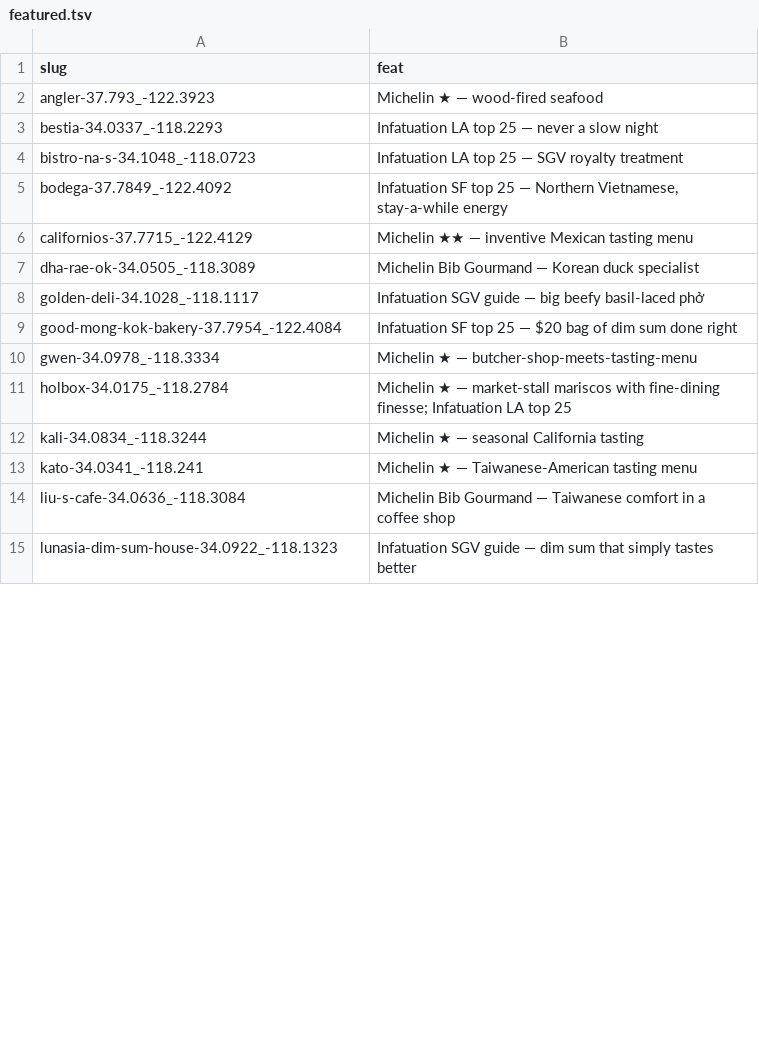
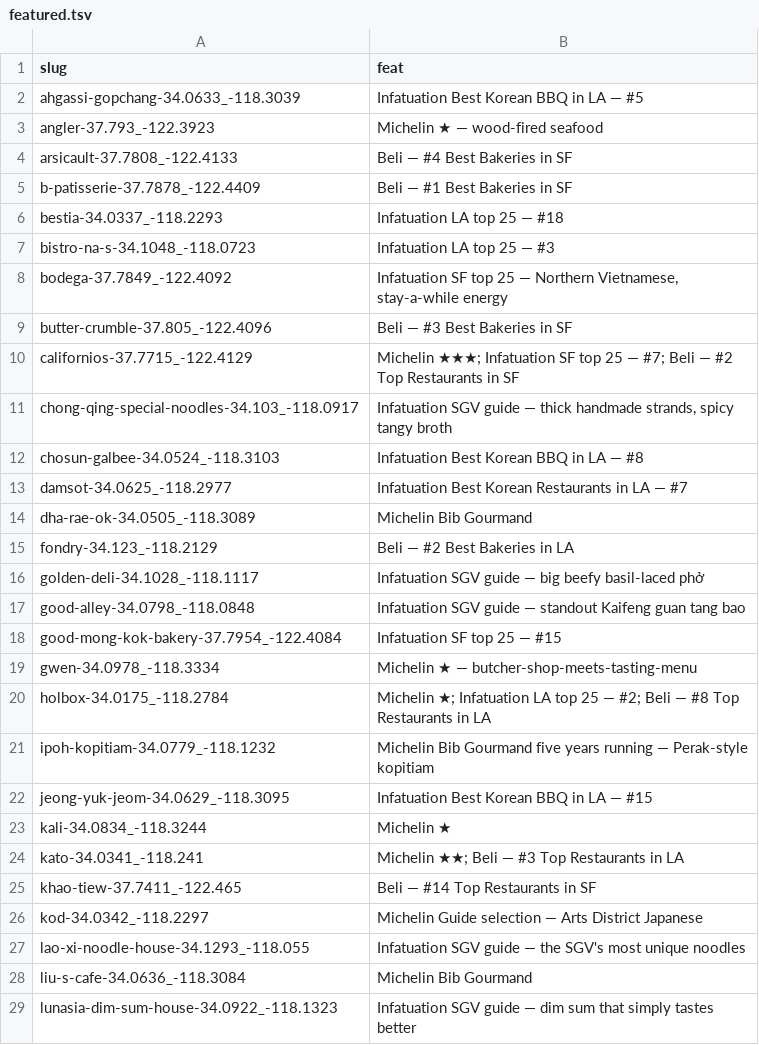
Before and after one commit to alexzhangryan/RestaurantMap, a TSV file: featured.tsv, drawn as a sheet; only a part is shown; the diff covers the shown part only.

```diff
--- a/featured.tsv
+++ b/featured.tsv
@@ -1,15 +1,29 @@
 slug	feat
+ahgassi-gopchang-34.0633_-118.3039	Infatuation Best Korean BBQ in LA — #5
 angler-37.793_-122.3923	Michelin ★ — wood-fired seafood
-bestia-34.0337_-118.2293	Infatuation LA top 25 — never a slow night
-bistro-na-s-34.1048_-118.0723	Infatuation LA top 25 — SGV royalty treatment
+arsicault-37.7808_-122.4133	Beli — #4 Best Bakeries in SF
+b-patisserie-37.7878_-122.4409	Beli — #1 Best Bakeries in SF
+bestia-34.0337_-118.2293	Infatuation LA top 25 — #18
+bistro-na-s-34.1048_-118.0723	Infatuation LA top 25 — #3
 bodega-37.7849_-122.4092	Infatuation SF top 25 — Northern Vietnamese, stay-a-while energy
-californios-37.7715_-122.4129	Michelin ★★ — inventive Mexican tasting menu
-dha-rae-ok-34.0505_-118.3089	Michelin Bib Gourmand — Korean duck specialist
+butter-crumble-37.805_-122.4096	Beli — #3 Best Bakeries in SF
+californios-37.7715_-122.4129	Michelin ★★★; Infatuation SF top 25 — #7; Beli — #2 Top Restaurants in SF
+chong-qing-special-noodles-34.103_-118.0917	Infatuation SGV guide — thick handmade strands, spicy tangy broth
+chosun-galbee-34.0524_-118.3103	Infatuation Best Korean BBQ in LA — #8
+damsot-34.0625_-118.2977	Infatuation Best Korean Restaurants in LA — #7
+dha-rae-ok-34.0505_-118.3089	Michelin Bib Gourmand
+fondry-34.123_-118.2129	Beli — #2 Best Bakeries in LA
 golden-deli-34.1028_-118.1117	Infatuation SGV guide — big beefy basil-laced phở
-good-mong-kok-bakery-37.7954_-122.4084	Infatuation SF top 25 — $20 bag of dim sum done right
+good-alley-34.0798_-118.0848	Infatuation SGV guide — standout Kaifeng guan tang bao
+good-mong-kok-bakery-37.7954_-122.4084	Infatuation SF top 25 — #15
 gwen-34.0978_-118.3334	Michelin ★ — butcher-shop-meets-tasting-menu
-holbox-34.0175_-118.2784	Michelin ★ — market-stall mariscos with fine-dining finesse; Infatuation LA top 25
-kali-34.0834_-118.3244	Michelin ★ — seasonal California tasting
-kato-34.0341_-118.241	Michelin ★ — Taiwanese-American tasting menu
-liu-s-cafe-34.0636_-118.3084	Michelin Bib Gourmand — Taiwanese comfort in a coffee shop
+holbox-34.0175_-118.2784	Michelin ★; Infatuation LA top 25 — #2; Beli — #8 Top Restaurants in LA
+ipoh-kopitiam-34.0779_-118.1232	Michelin Bib Gourmand five years running — Perak-style kopitiam
+jeong-yuk-jeom-34.0629_-118.3095	Infatuation Best Korean BBQ in LA — #15
+kali-34.0834_-118.3244	Michelin ★
+kato-34.0341_-118.241	Michelin ★★; Beli — #3 Top Restaurants in LA
+khao-tiew-37.7411_-122.465	Beli — #14 Top Restaurants in SF
+kod-34.0342_-118.2297	Michelin Guide selection — Arts District Japanese
+lao-xi-noodle-house-34.1293_-118.055	Infatuation SGV guide — the SGV's most unique noodles
+liu-s-cafe-34.0636_-118.3084	Michelin Bib Gourmand
 lunasia-dim-sum-house-34.0922_-118.1323	Infatuation SGV guide — dim sum that simply tastes better
```
Also changed, not shown: 7 added rows, 1 removed row, 5 moved rows and 11 edited cells elsewhere in this file, 8 other files.
